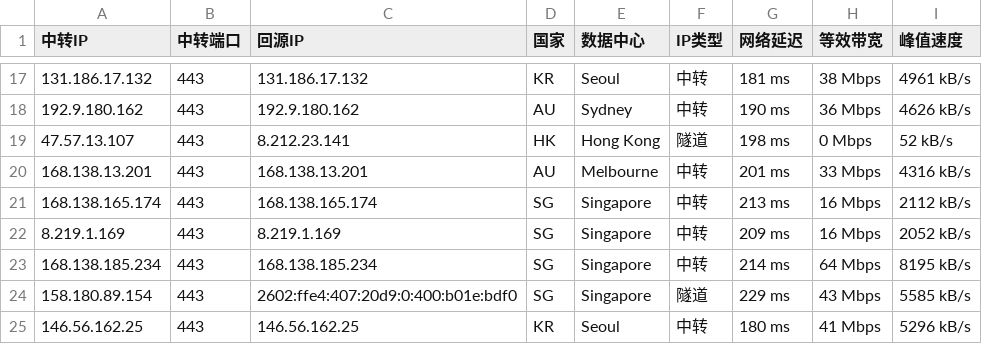
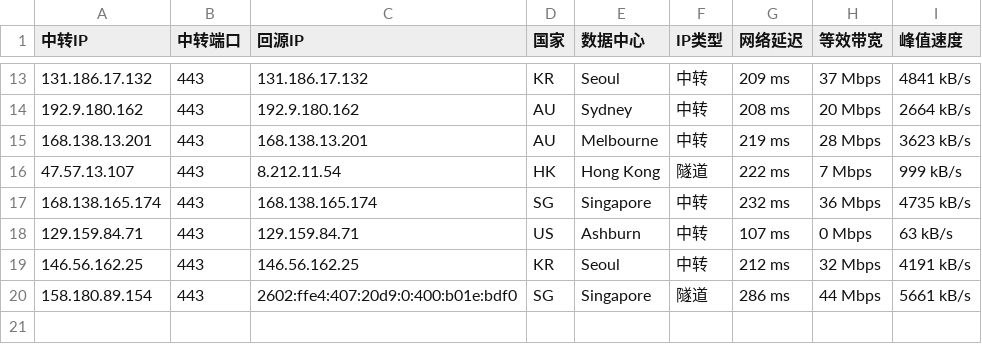
Before and after one commit to 520mmxx/CF-PROXYIP, a CSV file: latest.csv, drawn as a sheet; only a part is shown, gaps mark what is left out; the diff covers the shown part only.

```diff
--- a/latest.csv
+++ b/latest.csv
@@ -17,9 +13,8 @@
-131.186.17.132,443,131.186.17.132,KR,Seoul,中转,181 ms,38 Mbps,4961 kB/s
-192.9.180.162,443,192.9.180.162,AU,Sydney,中转,190 ms,36 Mbps,4626 kB/s
-47.57.13.107,443,8.212.23.141,HK,Hong Kong,隧道,198 ms,0 Mbps,52 kB/s
-168.138.13.201,443,168.138.13.201,AU,Melbourne,中转,201 ms,33 Mbps,4316 kB/s
-168.138.165.174,443,168.138.165.174,SG,Singapore,中转,213 ms,16 Mbps,2112 kB/s
-8.219.1.169,443,8.219.1.169,SG,Singapore,中转,209 ms,16 Mbps,2052 kB/s
-168.138.185.234,443,168.138.185.234,SG,Singapore,中转,214 ms,64 Mbps,8195 kB/s
-158.180.89.154,443,2602:ffe4:407:20d9:0:400:b01e:bdf0,SG,Singapore,隧道,229 ms,43 Mbps,5585 kB/s
-146.56.162.25,443,146.56.162.25,KR,Seoul,中转,180 ms,41 Mbps,5296 kB/s
+131.186.17.132,443,131.186.17.132,KR,Seoul,中转,209 ms,37 Mbps,4841 kB/s
+192.9.180.162,443,192.9.180.162,AU,Sydney,中转,208 ms,20 Mbps,2664 kB/s
+168.138.13.201,443,168.138.13.201,AU,Melbourne,中转,219 ms,28 Mbps,3623 kB/s
+47.57.13.107,443,8.212.11.54,HK,Hong Kong,隧道,222 ms,7 Mbps,999 kB/s
+168.138.165.174,443,168.138.165.174,SG,Singapore,中转,232 ms,36 Mbps,4735 kB/s
+129.159.84.71,443,129.159.84.71,US,Ashburn,中转,107 ms,0 Mbps,63 kB/s
+146.56.162.25,443,146.56.162.25,KR,Seoul,中转,212 ms,32 Mbps,4191 kB/s
+158.180.89.154,443,2602:ffe4:407:20d9:0:400:b01e:bdf0,SG,Singapore,隧道,286 ms,44 Mbps,5661 kB/s
```
Also changed, not shown: 3 added rows, 7 removed rows and 23 edited cells elsewhere in this file.
